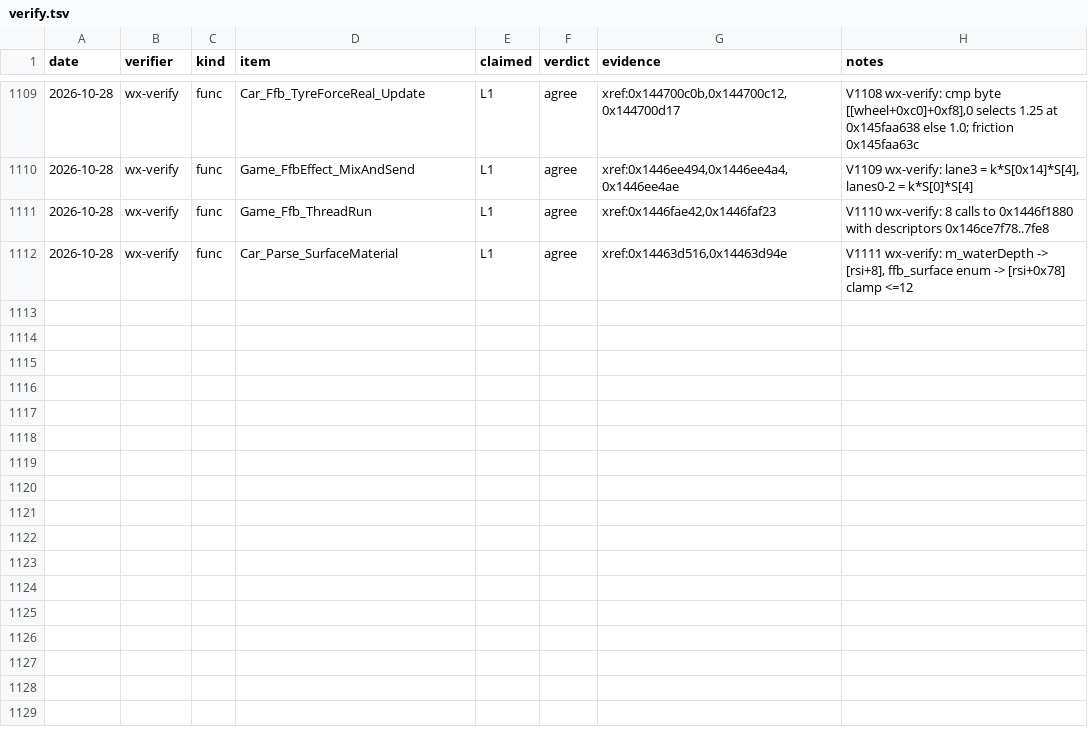
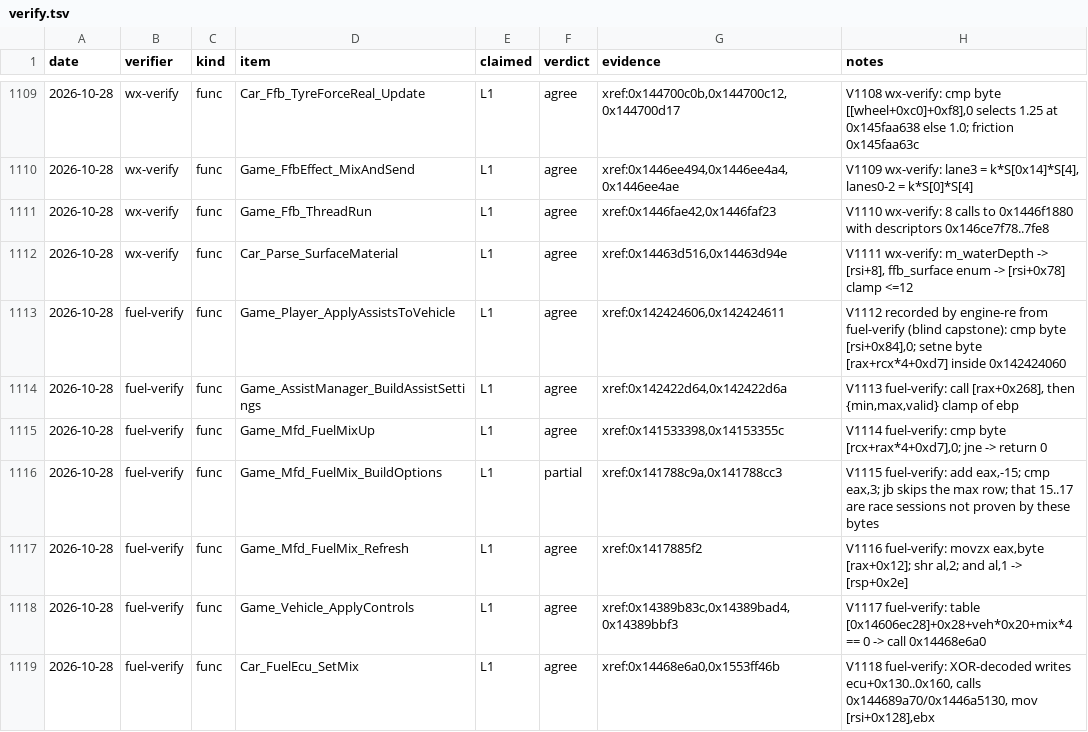
Before and after one commit to vogtmarcel07-cloud/SwoftyLauncher, a TSV file: re/db/verify.tsv, drawn as a sheet; only a part is shown, gaps mark what is left out; the diff names each change by its address in the sheet, - before the commit and + after, or states it on an @@ line.

```diff
--- a/re/db/verify.tsv
+++ b/re/db/verify.tsv
+row 1113: 2026-10-28 | fuel-verify | func | Game_Player_ApplyAssistsToVehicle | L1 | agree | xref:0x142424606,0x142424611 | V1112 recorded by engine-re from fuel-verify (blind capstone): cmp byte [rsi+0x84],0; setne byte [rax+rcx*4+0xd7] inside 0x142424060
+row 1114: 2026-10-28 | fuel-verify | func | Game_AssistManager_BuildAssistSettings | L1 | agree | xref:0x142422d64,0x142422d6a | V1113 fuel-verify: call [rax+0x268], then {min,max,valid} clamp of ebp
+row 1115: 2026-10-28 | fuel-verify | func | Game_Mfd_FuelMixUp | L1 | agree | xref:0x141533398,0x14153355c | V1114 fuel-verify: cmp byte [rcx+rax*4+0xd7],0; jne -> return 0
+row 1116: 2026-10-28 | fuel-verify | func | Game_Mfd_FuelMix_BuildOptions | L1 | partial | xref:0x141788c9a,0x141788cc3 | V1115 fuel-verify: add eax,-15; cmp eax,3; jb skips the max row; that 15..17 are race sessions not proven by these bytes
+row 1117: 2026-10-28 | fuel-verify | func | Game_Mfd_FuelMix_Refresh | L1 | agree | xref:0x1417885f2 | V1116 fuel-verify: movzx eax,byte [rax+0x12]; shr al,2; and al,1 -> [rsp+0x2e]
+row 1118: 2026-10-28 | fuel-verify | func | Game_Vehicle_ApplyControls | L1 | agree | xref:0x14389b83c,0x14389bad4,0x14389bbf3 | V1117 fuel-verify: table [0x14606ec28]+0x28+veh*0x20+mix*4 == 0 -> call 0x14468e6a0
+row 1119: 2026-10-28 | fuel-verify | func | Car_FuelEcu_SetMix | L1 | agree | xref:0x14468e6a0,0x1553ff46b | V1118 fuel-verify: XOR-decoded writes ecu+0x130..0x160, calls 0x144689a70/0x1446a5130, mov [rsi+0x128],ebx
```
Also changed, not shown: 2 other files.
